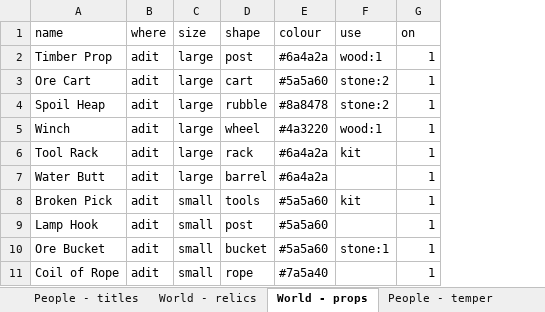
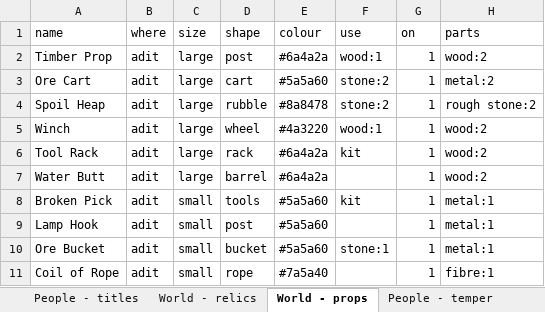
Before and after one commit to myrmecbruh/Project-Crawlers, an Excel workbook: crawlers.xlsx, sheet World - props, drawn as a sheet; only a part is shown; values as stored, in another font and other column widths than the file's, no borders; the diff names each change by its address in the sheet, - before the commit and + after, or states it on an @@ line.

```diff
--- a/crawlers.xlsx (sheet World - props)
+++ b/crawlers.xlsx (sheet World - props)
+column H (parts), rows 2-11: wood:2 | metal:2 | rough stone:2 | wood:2 | wood:2 | wood:2 | metal:1 | metal:1 | metal:1 | fibre:1
```
Also changed, not shown: sheet Work - tasks, 6 other files.
